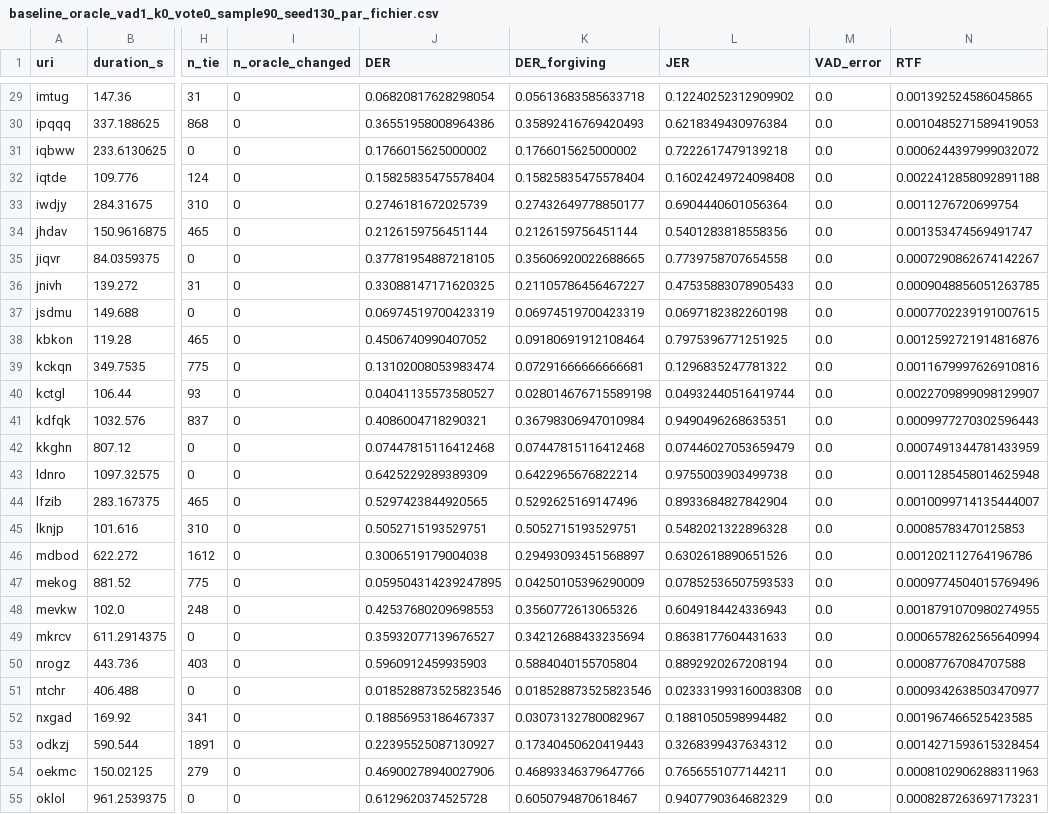
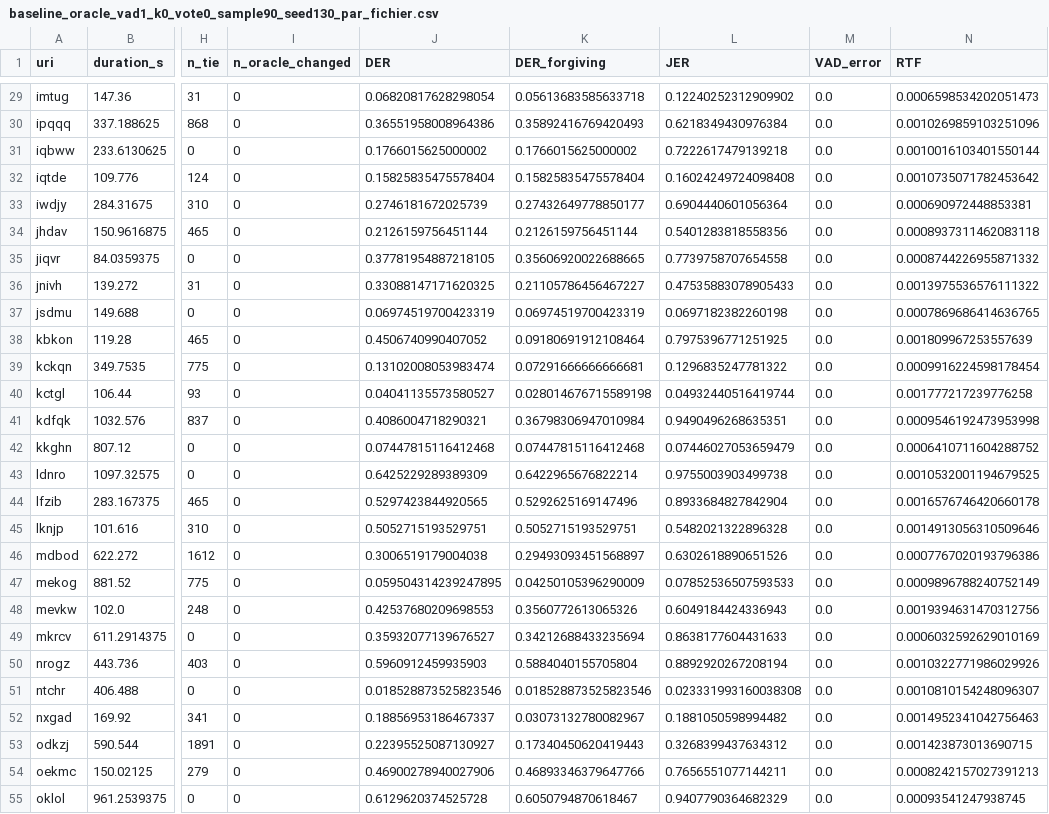
Before and after one commit to gregoire92i/Who-Spoke-, a CSV file: results/baseline_oracle_vad1_k0_vote0_sample90_seed130_par_fichier.csv, drawn as a sheet; only a part is shown, gaps mark what is left out; the diff covers the shown part only; the diff names each change by its address in the sheet, - before the commit and + after, or states it on an @@ line.

```diff
--- a/results/baseline_oracle_vad1_k0_vote0_sample90_seed130_par_fichier.csv
+++ b/results/baseline_oracle_vad1_k0_vote0_sample90_seed130_par_fichier.csv
-N29 (RTF): 0.001392524586045865
+N29 (RTF): 0.0006598534202051473
-N30 (RTF): 0.0010485271589419053
+N30 (RTF): 0.0010269859103251096
-N31 (RTF): 0.0006244397999032072
+N31 (RTF): 0.0010016103401550144
-N32 (RTF): 0.0022412858092891188
+N32 (RTF): 0.0010735071782453642
-N33 (RTF): 0.0011276720699754
+N33 (RTF): 0.000690972448853381
-N34 (RTF): 0.001353474569491747
+N34 (RTF): 0.0008937311462083118
-N35 (RTF): 0.0007290862674142267
+N35 (RTF): 0.0008744226955871332
-N36 (RTF): 0.0009048856051263785
+N36 (RTF): 0.0013975536576111322
-N37 (RTF): 0.0007702239191007615
+N37 (RTF): 0.0007869686414636765
-N38 (RTF): 0.0012592721914816876
+N38 (RTF): 0.001809967253557639
-N39 (RTF): 0.0011679997626910816
+N39 (RTF): 0.0009916224598178454
-N40 (RTF): 0.0022709899098129907
+N40 (RTF): 0.001777217239776258
-N41 (RTF): 0.0009977270302596443
+N41 (RTF): 0.0009546192473953998
-N42 (RTF): 0.0007491344781433959
+N42 (RTF): 0.0006410711604288752
-N43 (RTF): 0.0011285458014625948
+N43 (RTF): 0.0010532001194679525
-N44 (RTF): 0.0010099714135444007
+N44 (RTF): 0.0016576746420660178
-N45 (RTF): 0.00085783470125853
+N45 (RTF): 0.0014913056310509646
-N46 (RTF): 0.001202112764196786
+N46 (RTF): 0.0007767020193796386
-N47 (RTF): 0.0009774504015769496
+N47 (RTF): 0.0009896788240752149
-N48 (RTF): 0.0018791070980274955
+N48 (RTF): 0.0019394631470312756
-N49 (RTF): 0.0006578262565640994
+N49 (RTF): 0.0006032592629010169
-N50 (RTF): 0.00087767084707588
+N50 (RTF): 0.0010322771986029926
-N51 (RTF): 0.0009342638503470977
+N51 (RTF): 0.0010810154248096307
-N52 (RTF): 0.001967466525423585
+N52 (RTF): 0.0014952341042756463
-N53 (RTF): 0.0014271593615328454
+N53 (RTF): 0.001423873013690715
-N54 (RTF): 0.0008102906288311963
+N54 (RTF): 0.0008242157027391213
-N55 (RTF): 0.0008287263697173231
+N55 (RTF): 0.00093541247938745
```
Also changed, not shown: 63 edited cells elsewhere in this file, 2 other files.
